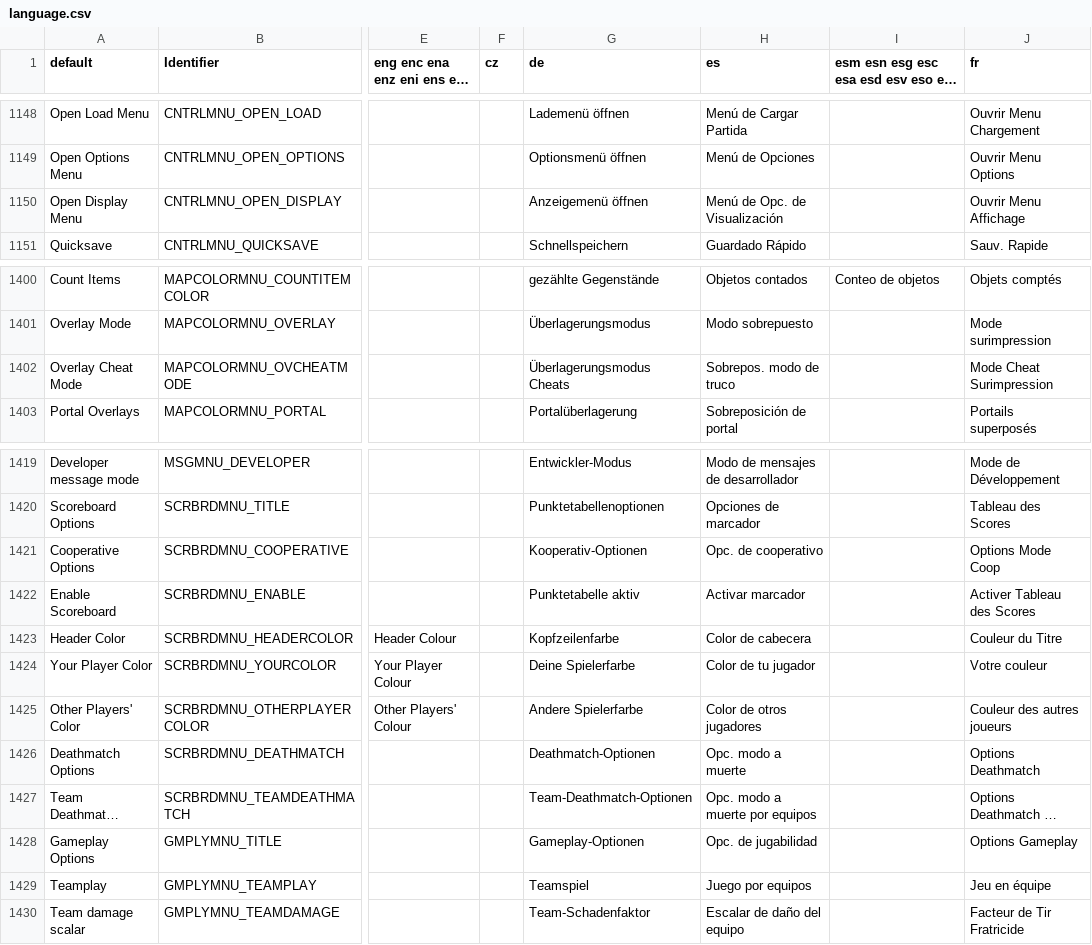
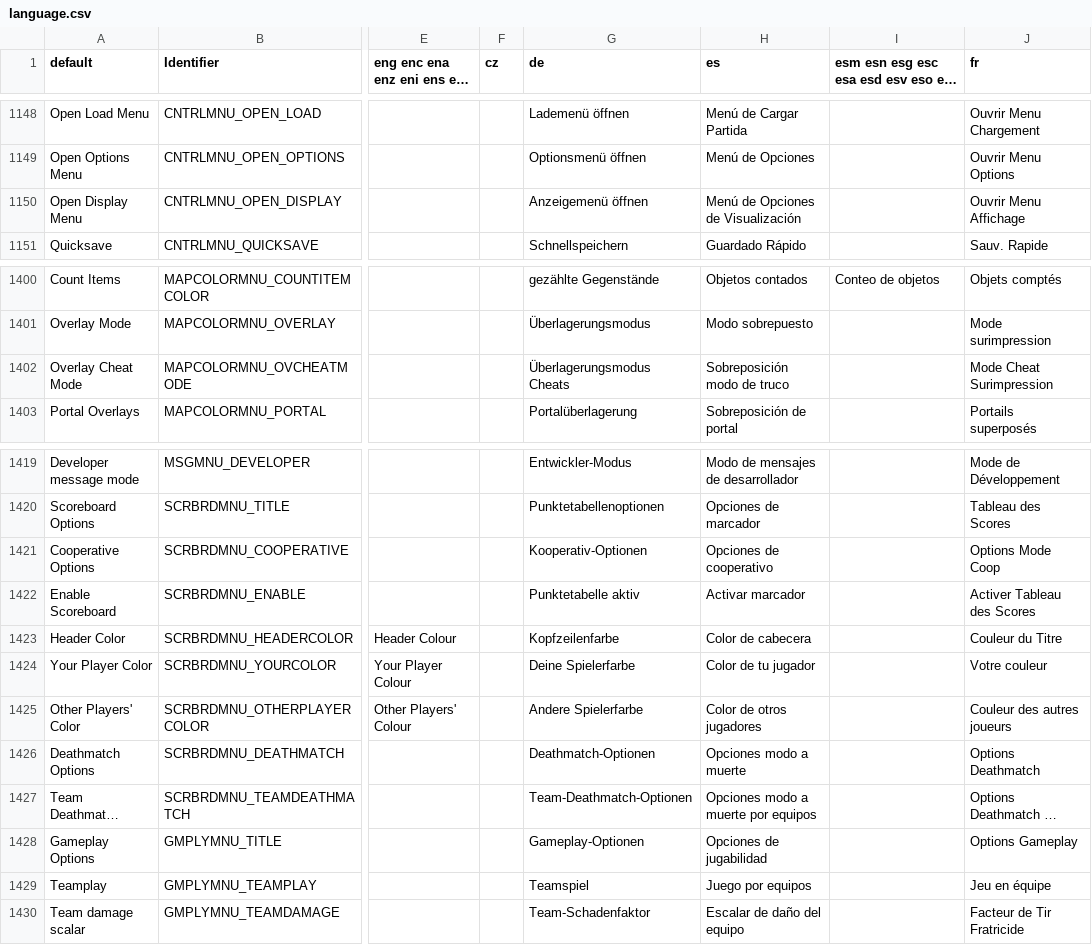
Before and after one commit to johncurley/gzdoom, a CSV file: wadsrc/static/language.csv, drawn as a sheet; only a part is shown, gaps mark what is left out; long unchanged cells end in …; the diff names each change by its address in the sheet, - before the commit and + after, or states it on an @@ line.

Commit message:
- removed a few unnecessary abbreviations in the Spanish menu texts.

```diff
--- a/wadsrc/static/language.csv
+++ b/wadsrc/static/language.csv
-H1150 (es): Menú de Opc. de Visualización
+H1150 (es): Menú de Opciones de Visualización
-H1402 (es): Sobrepos. modo de truco
+H1402 (es): Sobreposición modo de truco
-H1421 (es): Opc. de cooperativo
+H1421 (es): Opciones de cooperativo
-H1426 (es): Opc. modo a muerte
+H1426 (es): Opciones modo a muerte
-H1427 (es): Opc. modo a muerte por equipos
+H1427 (es): Opciones modo a muerte por equipos
-H1428 (es): Opc. de jugabilidad
+H1428 (es): Opciones de jugabilidad
```
